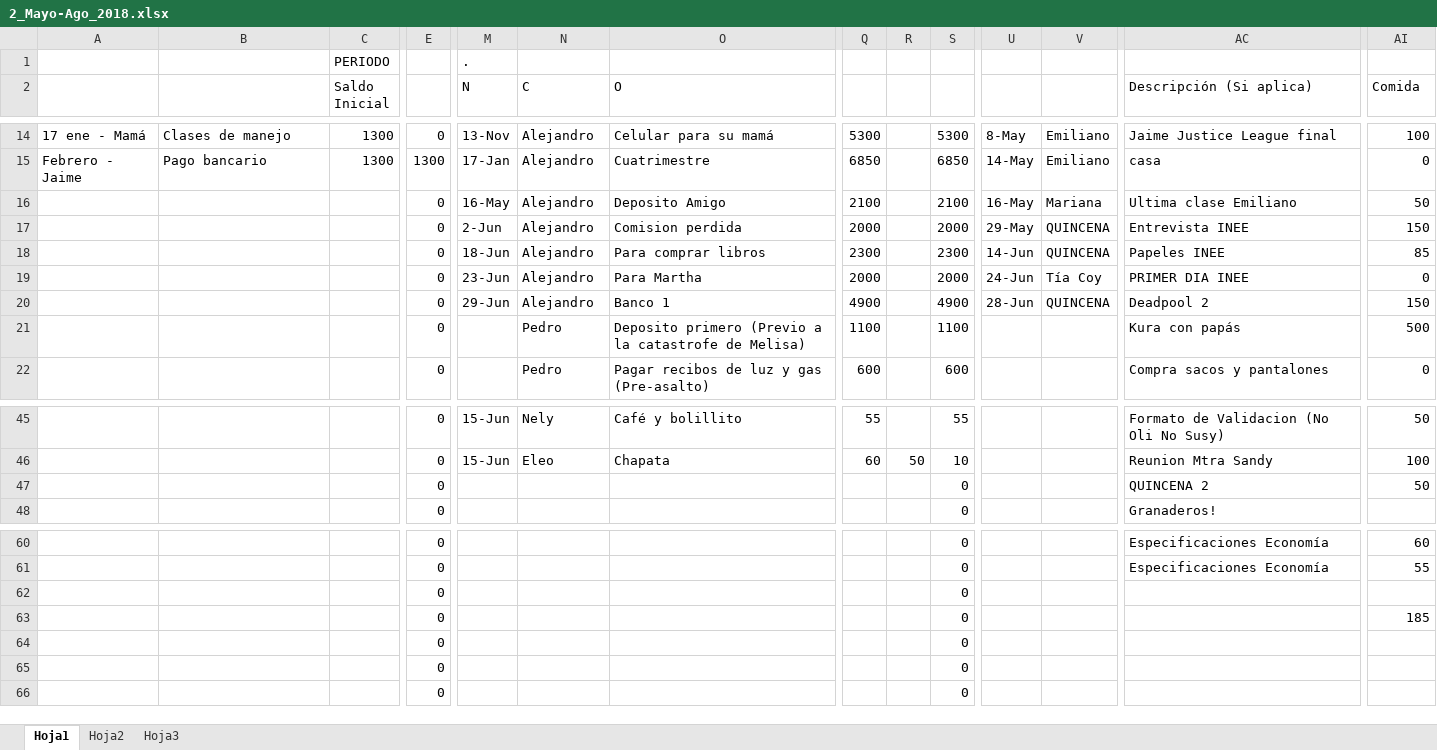
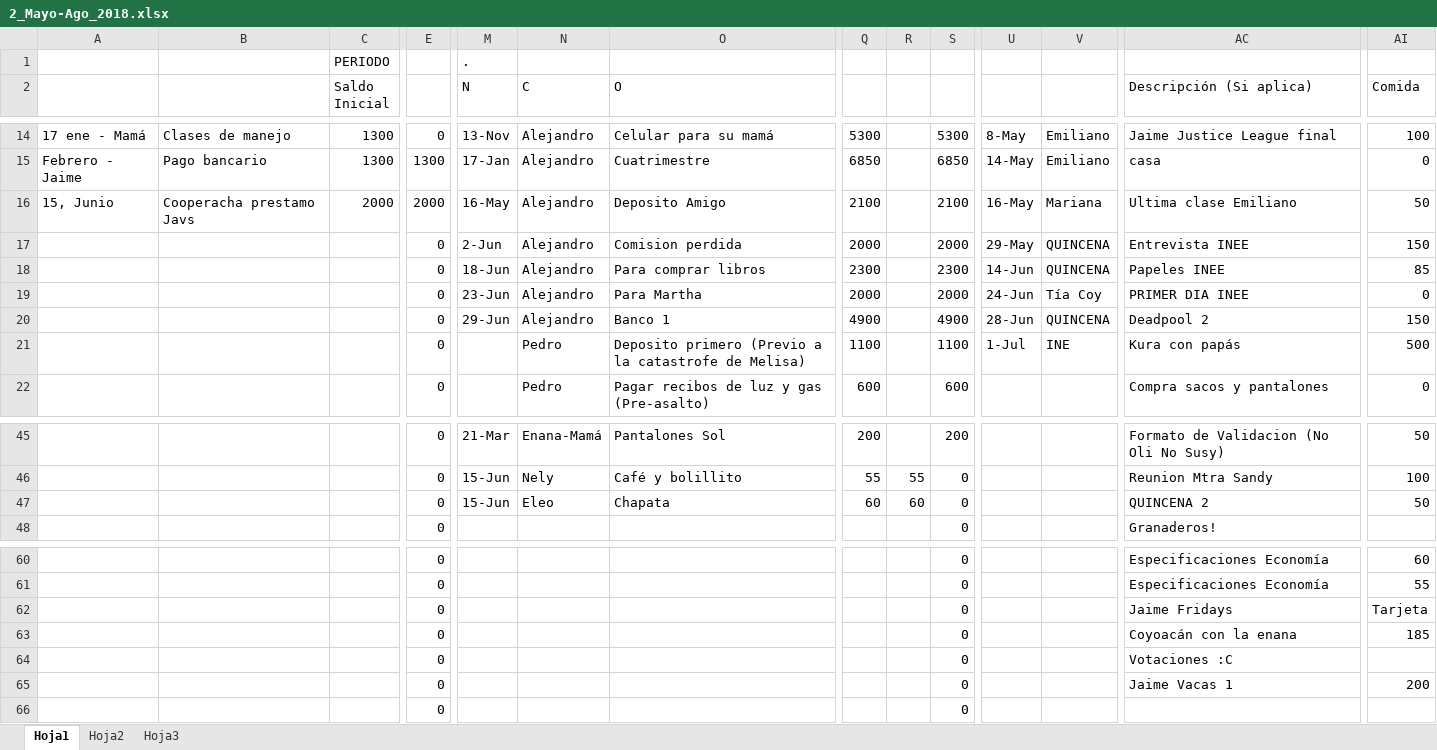
Before and after one commit to Adrifelcha/Adrifelcha, an Excel workbook: Finanzas/2_Mayo-Ago_2018.xlsx, sheet Hoja1, drawn as a sheet; only a part is shown, gaps mark what is left out; values as stored, in another font and other column widths than the file's, no cell formats; removed rows and columns are numbered as before the commit, all else as after; rows hold the shown columns only; the diff covers the shown part only; the diff names each change by its address in the sheet, - before the commit and + after, or states it on an @@ line.

```diff
--- a/Finanzas/2_Mayo-Ago_2018.xlsx (sheet Hoja1)
+++ b/Finanzas/2_Mayo-Ago_2018.xlsx (sheet Hoja1)
-A16: (empty)
+A16: 15, Junio
-B16: (empty)
+B16: Cooperacha prestamo Javs
-C16 (Saldo Inicial): (empty)
+C16 (Saldo Inicial): 2000
-E16: 0
+E16: 2000
-U21: (empty)
+U21: 1-Jul
-V21: (empty)
+V21: INE
-M45 (N): 15-Jun
+M45 (N): 21-Mar
-N45 (C): Nely
+N45 (C): Enana-Mamá
-O45 (O): Café y bolillito
+O45 (O): Pantalones Sol
-Q45: 55
+Q45: 200
-S45: 55
+S45: 200
-N46 (C): Eleo
+N46 (C): Nely
-O46 (O): Chapata
+O46 (O): Café y bolillito
-Q46: 60
+Q46: 55
-R46: 50
+R46: 55
-S46: 10
+S46: 0
-M47 (N): (empty)
+M47 (N): 15-Jun
-N47 (C): (empty)
+N47 (C): Eleo
-O47 (O): (empty)
+O47 (O): Chapata
-Q47: (empty)
+Q47: 60
-R47: (empty)
+R47: 60
-AC62 (Descripción (Si aplica)): (empty)
+AC62 (Descripción (Si aplica)): Jaime Fridays
-AI62 (Comida): (empty)
+AI62 (Comida): Tarjeta
-AC63 (Descripción (Si aplica)): (empty)
+AC63 (Descripción (Si aplica)): Coyoacán con la enana
-AC64 (Descripción (Si aplica)): (empty)
+AC64 (Descripción (Si aplica)): Votaciones :C
-row 65:  |  |  | 0 |  |  |  |  |  | 0
+row 65:  |  |  | 0 |  |  |  |  |  | 0 |  |  | Jaime Vacas 1 | 200
```
Also changed, not shown: 71 edited cells elsewhere in this sheet, cell formats.
